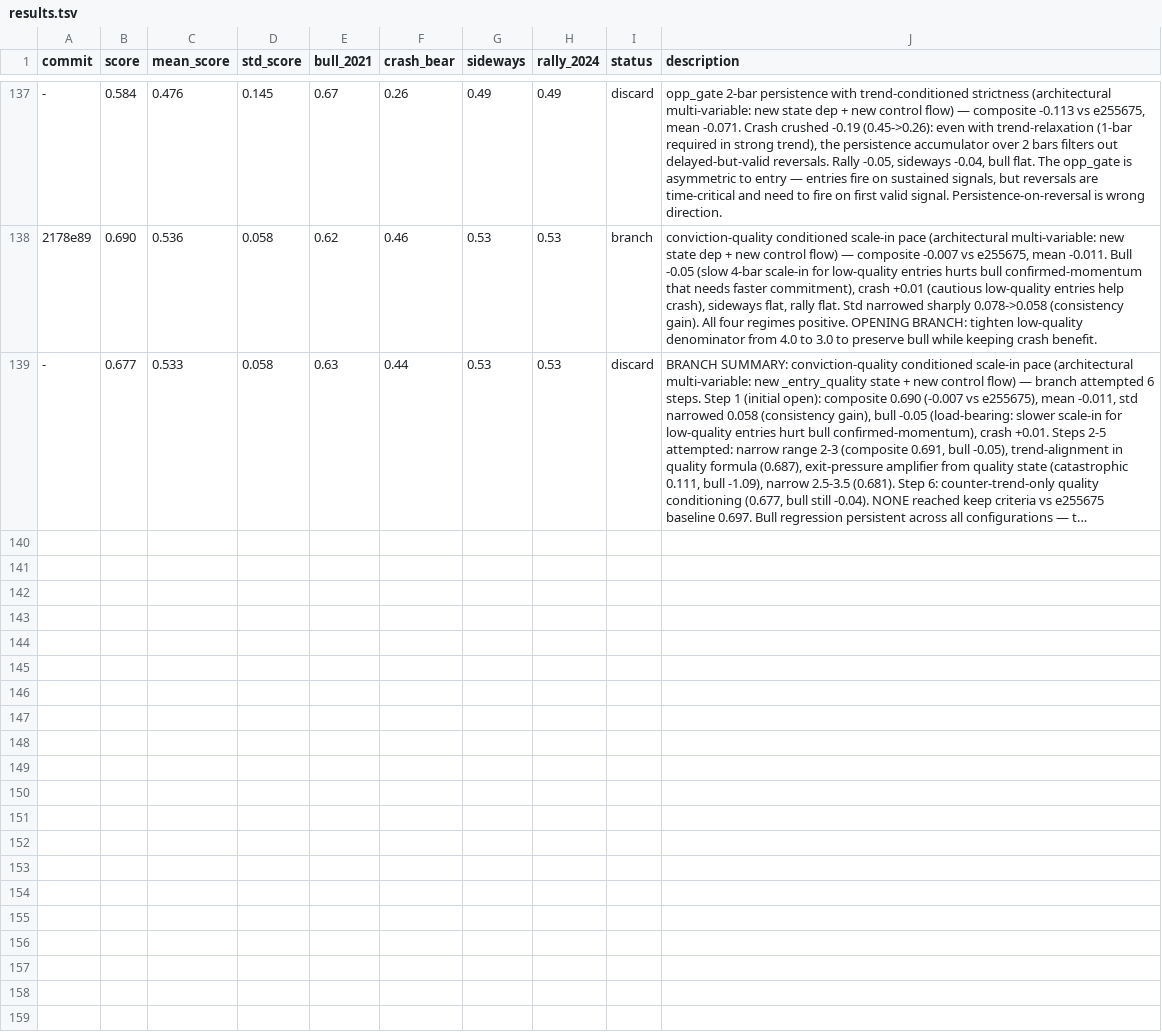
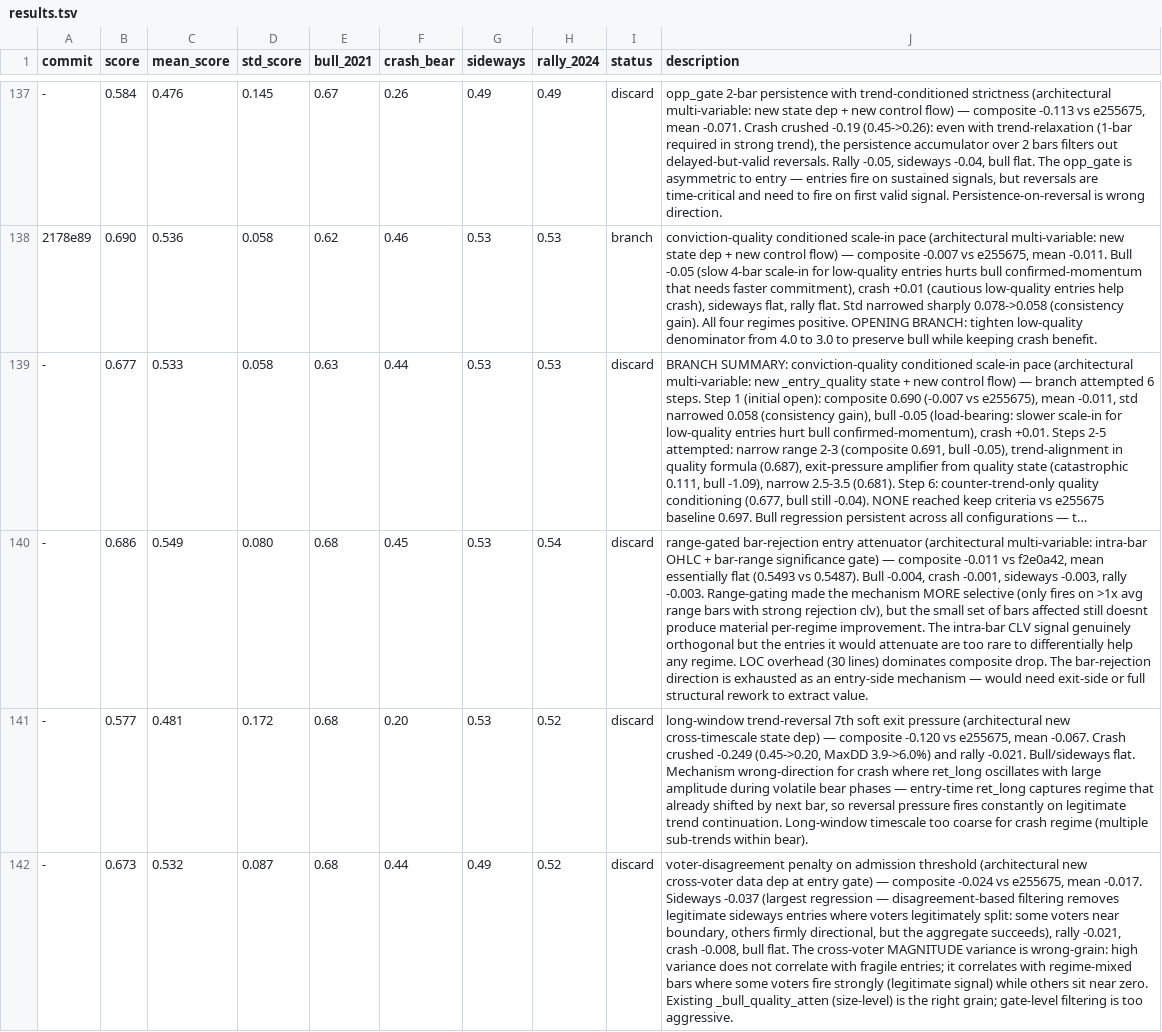
Before and after one commit to dragonkid/auto-researchtrading, a TSV file: results.tsv, drawn as a sheet; only a part is shown, gaps mark what is left out; long unchanged cells end in …; the diff covers the shown part only; the diff names each change by its address in the sheet, - before the commit and + after, or states it on an @@ line.

Commit message:
chore: stash pending results.tsv rows from prior sessions

```diff
--- a/results.tsv
+++ b/results.tsv
+row 140: - | 0.686 | 0.549 | 0.080 | 0.68 | 0.45 | 0.53 | 0.54 | discard | range-gated bar-rejection entry attenuator (architectural multi-variable: intra-bar OHLC + bar-range significance gate) — composite -0.011 vs f2e0a42, mean essentially flat (0.5493 vs 0.5487). Bull -0.004, crash -0.001, sideways -0.003, rally -0.003. Range-gating made the mechanism MORE selective (only fires on >1x avg range bars with strong rejection clv), but the small set of bars affected still doesnt produce material per-regime improvement. The intra-bar CLV signal genuinely orthogonal but the entries it would attenuate are too rare to differentially help any regime. LOC overhead (30 lines) dominates composite drop. The bar-rejection direction is exhausted as an entry-side mechanism — would need exit-side or full structural rework to extract value.
+row 141: - | 0.577 | 0.481 | 0.172 | 0.68 | 0.20 | 0.53 | 0.52 | discard | long-window trend-reversal 7th soft exit pressure (architectural new cross-timescale state dep) — composite -0.120 vs e255675, mean -0.067. Crash crushed -0.249 (0.45->0.20, MaxDD 3.9->6.0%) and rally -0.021. Bull/sideways flat. Mechanism wrong-direction for crash where ret_long oscillates with large amplitude during volatile bear phases — entry-time ret_long captures regime that already shifted by next bar, so reversal pressure fires constantly on legitimate trend continuation. Long-window timescale too coarse for crash regime (multiple sub-trends within bear).
+row 142: - | 0.673 | 0.532 | 0.087 | 0.68 | 0.44 | 0.49 | 0.52 | discard | voter-disagreement penalty on admission threshold (architectural new cross-voter data dep at entry gate) — composite -0.024 vs e255675, mean -0.017. Sideways -0.037 (largest regression — disagreement-based filtering removes legitimate sideways entries where voters legitimately split: some voters near boundary, others firmly directional, but the aggregate succeeds), rally -0.021, crash -0.008, bull flat. The cross-voter MAGNITUDE variance is wrong-grain: high variance does not correlate with fragile entries; it correlates with regime-mixed bars where some voters fire strongly (legitimate signal) while others sit near zero. Existing _bull_quality_atten (size-level) is the right grain; gate-level filtering is too aggressive.
```
Also changed, not shown: 3 added rows elsewhere in this file.
